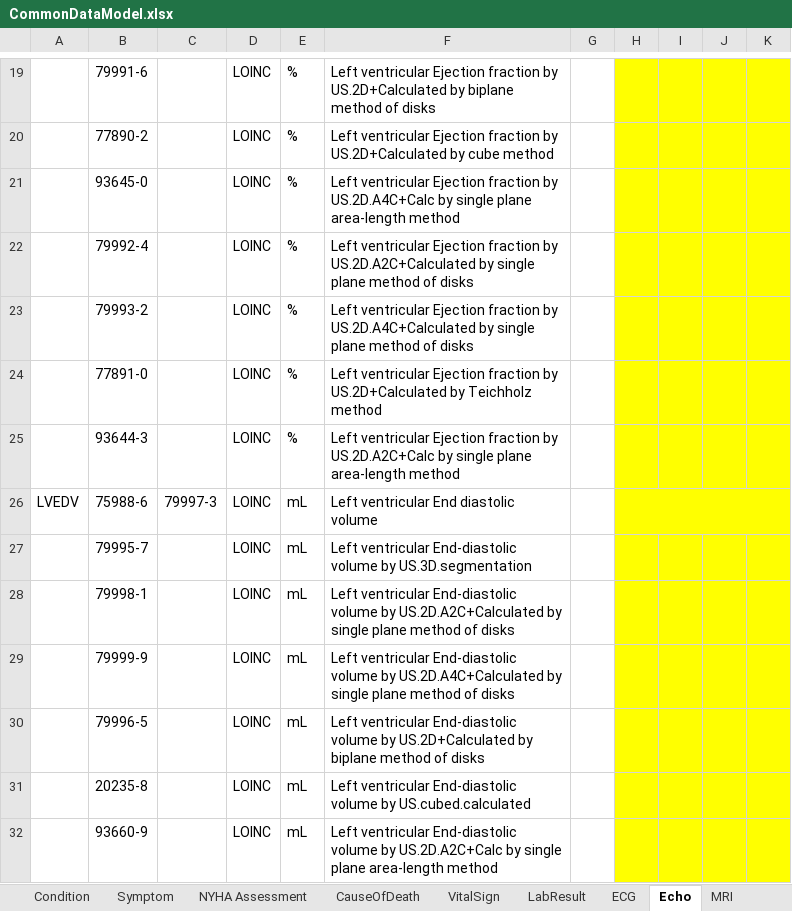
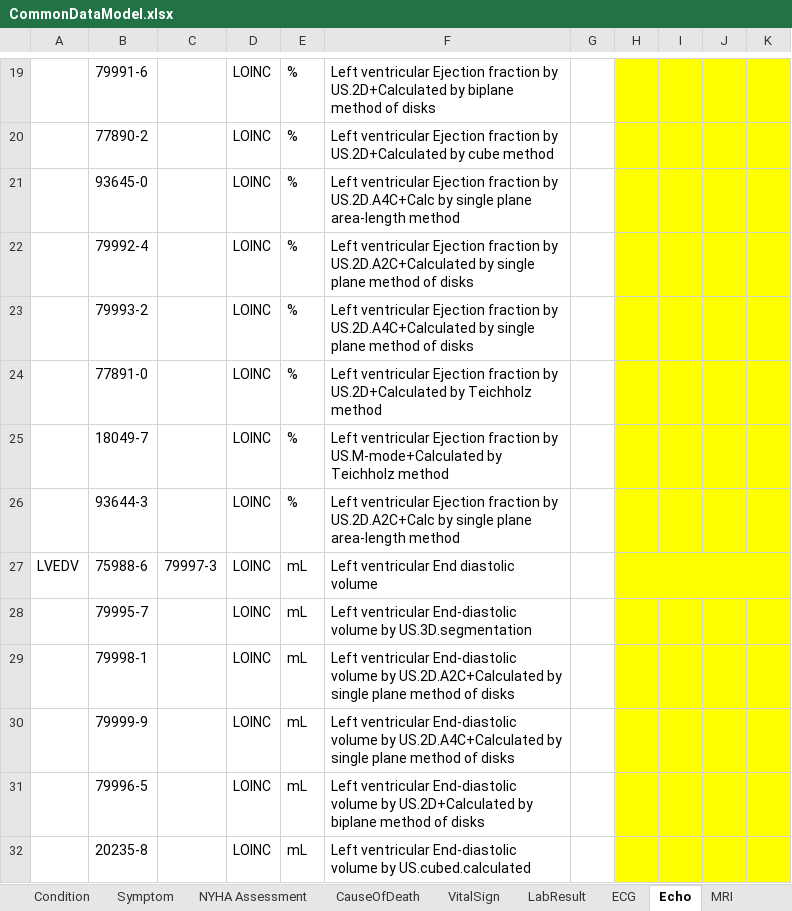
Before and after one commit to DataTools4Heart/common-data-model, an Excel workbook: CommonDataModel.xlsx, sheet Echo, drawn as a sheet; only a part is shown, gaps mark what is left out; the shorter side is filled out with more unchanged rows; values as stored, in another font and other column widths than the file's, no borders; the diff names each change by its address in the sheet, - before the commit and + after, or states it on an @@ line.

Commit message:
:memo: update CDM excel

```diff
--- a/CommonDataModel.xlsx (sheet Echo)
+++ b/CommonDataModel.xlsx (sheet Echo)
+row 25:  | 18049-7 |  | LOINC | % | Left ventricular Ejection fraction by US.M-mode+Calculated by Teichholz method
```
